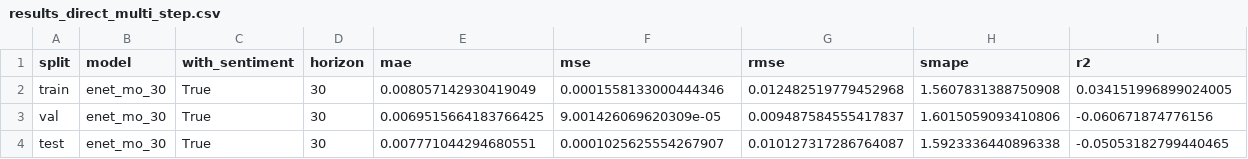
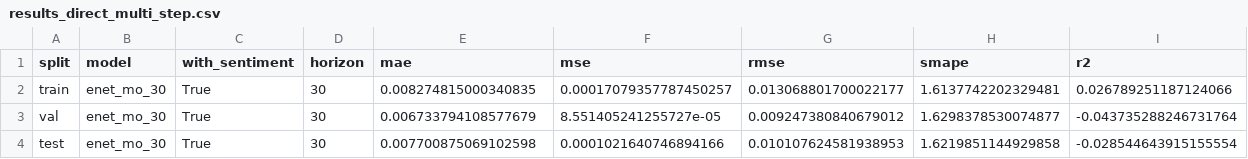
Before and after one commit to vitoco84/ml-stock-sent, a CSV file: data/processed/results_direct_multi_step.csv, drawn as a sheet.

```diff
--- a/data/processed/results_direct_multi_step.csv
+++ b/data/processed/results_direct_multi_step.csv
@@ -1,4 +1,4 @@
 split,model,with_sentiment,horizon,mae,mse,rmse,smape,r2
-train,enet_mo_30,True,30,0.008057142930419049,0.0001558133000444346,0.012482519779452968,1.5607831388750908,0.034151996899024005
-val,enet_mo_30,True,30,0.0069515664183766425,9.001426069620309e-05,0.009487584555417837,1.6015059093410806,-0.060671874776156
-test,enet_mo_30,True,30,0.007771044294680551,0.0001025625554267907,0.010127317286764087,1.5923336440896338,-0.05053182799440465
+train,enet_mo_30,True,30,0.008274815000340835,0.00017079357787450257,0.013068801700022177,1.6137742202329481,0.026789251187124066
+val,enet_mo_30,True,30,0.006733794108577679,8.551405241255727e-05,0.009247380840679012,1.6298378530074877,-0.043735288246731764
+test,enet_mo_30,True,30,0.007700875069102598,0.0001021640746894166,0.010107624581938953,1.6219851144929858,-0.028544643915155554
```
Also changed, not shown: 42 other files.
